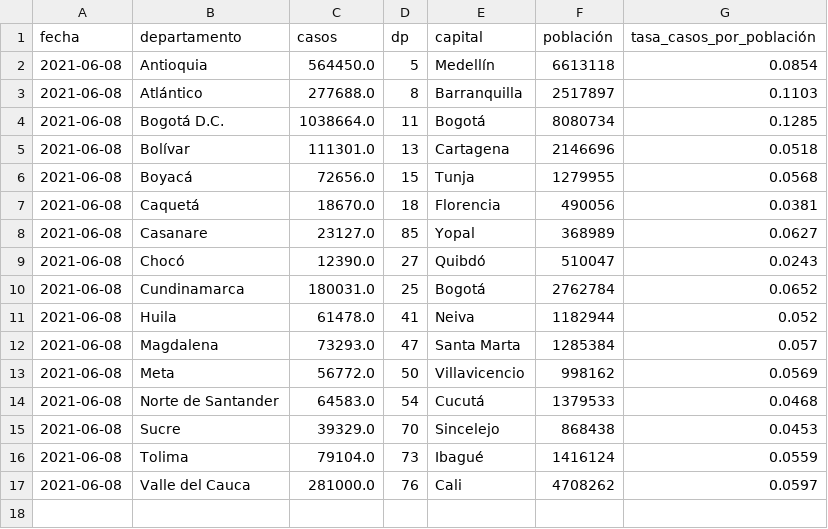
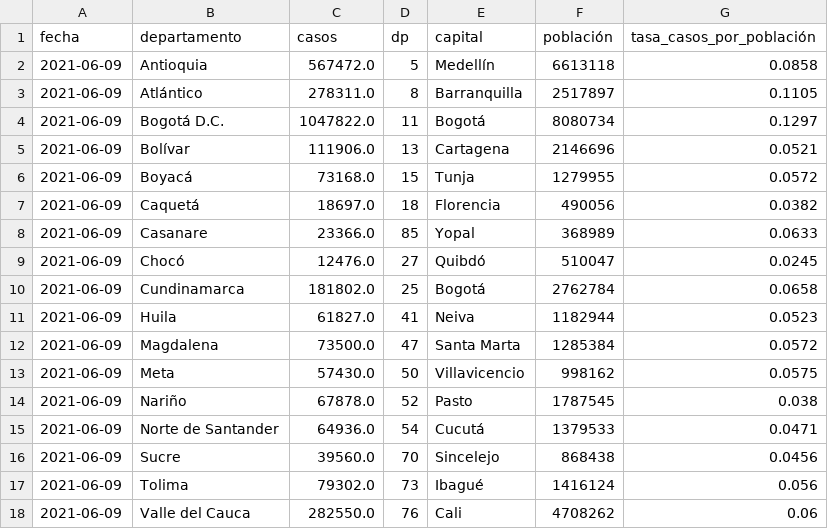
Before and after one commit to danielcs88/colombia_covid-19, a CSV file: datos/col_latest.csv, drawn as a sheet.

```diff
--- a/datos/col_latest.csv
+++ b/datos/col_latest.csv
@@ -1,17 +1,18 @@
 fecha,departamento,casos,dp,capital,población,tasa_casos_por_población
-2021-06-08,Antioquia,564450.0,5,Medellín,6613118,0.0854
-2021-06-08,Atlántico,277688.0,8,Barranquilla,2517897,0.1103
-2021-06-08,Bogotá D.C.,1038664.0,11,Bogotá,8080734,0.1285
-2021-06-08,Bolívar,111301.0,13,Cartagena,2146696,0.0518
-2021-06-08,Boyacá,72656.0,15,Tunja,1279955,0.0568
-2021-06-08,Caquetá,18670.0,18,Florencia,490056,0.0381
-2021-06-08,Casanare,23127.0,85,Yopal,368989,0.0627
-2021-06-08,Chocó,12390.0,27,Quibdó,510047,0.0243
-2021-06-08,Cundinamarca,180031.0,25,Bogotá,2762784,0.0652
-2021-06-08,Huila,61478.0,41,Neiva,1182944,0.052
-2021-06-08,Magdalena,73293.0,47,Santa Marta,1285384,0.057
-2021-06-08,Meta,56772.0,50,Villavicencio,998162,0.0569
-2021-06-08,Norte de Santander,64583.0,54,Cucutá,1379533,0.0468
-2021-06-08,Sucre,39329.0,70,Sincelejo,868438,0.0453
-2021-06-08,Tolima,79104.0,73,Ibagué,1416124,0.0559
-2021-06-08,Valle del Cauca,281000.0,76,Cali,4708262,0.0597
+2021-06-09,Antioquia,567472.0,5,Medellín,6613118,0.0858
+2021-06-09,Atlántico,278311.0,8,Barranquilla,2517897,0.1105
+2021-06-09,Bogotá D.C.,1047822.0,11,Bogotá,8080734,0.1297
+2021-06-09,Bolívar,111906.0,13,Cartagena,2146696,0.0521
+2021-06-09,Boyacá,73168.0,15,Tunja,1279955,0.0572
+2021-06-09,Caquetá,18697.0,18,Florencia,490056,0.0382
+2021-06-09,Casanare,23366.0,85,Yopal,368989,0.0633
+2021-06-09,Chocó,12476.0,27,Quibdó,510047,0.0245
+2021-06-09,Cundinamarca,181802.0,25,Bogotá,2762784,0.0658
+2021-06-09,Huila,61827.0,41,Neiva,1182944,0.0523
+2021-06-09,Magdalena,73500.0,47,Santa Marta,1285384,0.0572
+2021-06-09,Meta,57430.0,50,Villavicencio,998162,0.0575
+2021-06-09,Nariño,67878.0,52,Pasto,1787545,0.038
+2021-06-09,Norte de Santander,64936.0,54,Cucutá,1379533,0.0471
+2021-06-09,Sucre,39560.0,70,Sincelejo,868438,0.0456
+2021-06-09,Tolima,79302.0,73,Ibagué,1416124,0.056
+2021-06-09,Valle del Cauca,282550.0,76,Cali,4708262,0.06
```
Also changed, not shown: datos/latest_rt_colombia.csv, 9 other files.
